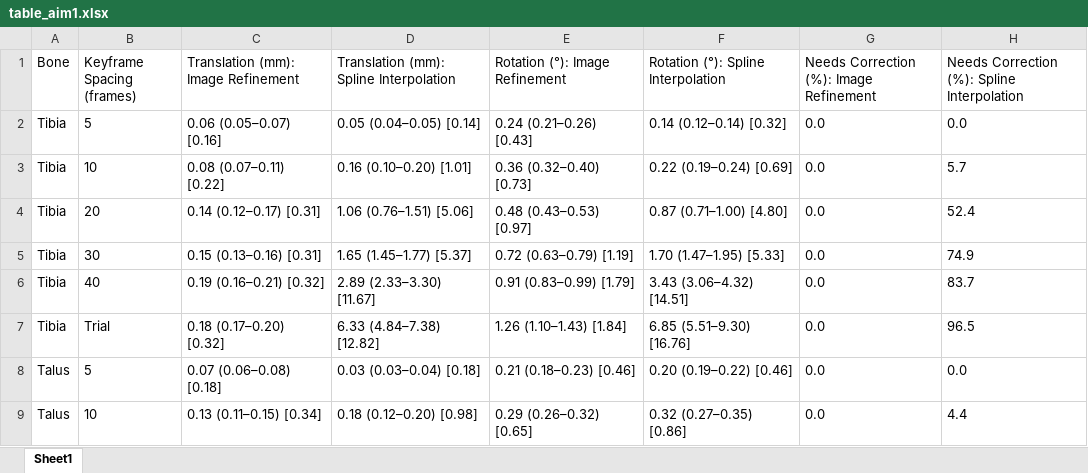
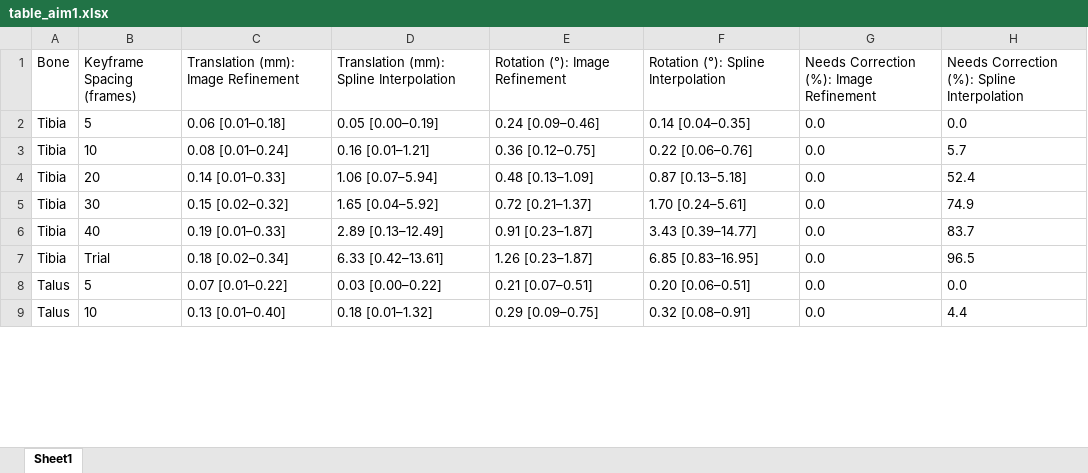
Before and after one commit to aaronsfox/bvr-opt, an Excel workbook: results/paper/table_aim1.xlsx, sheet Sheet1, drawn as a sheet; only a part is shown; values as stored, in another font and other column widths than the file's, no borders; the diff covers the shown part only; the diff names each change by its address in the sheet, - before the commit and + after, or states it on an @@ line.

```diff
--- a/results/paper/table_aim1.xlsx (sheet Sheet1)
+++ b/results/paper/table_aim1.xlsx (sheet Sheet1)
-C2: 0.06 (0.05–0.07) [0.16]
+C2: 0.06 [0.01–0.18]
-D2: 0.05 (0.04–0.05) [0.14]
+D2: 0.05 [0.00–0.19]
-E2 (Rotation (°): Image Refinement): 0.24 (0.21–0.26) [0.43]
+E2 (Rotation (°): 0.24 [0.09–0.46]
-F2: 0.14 (0.12–0.14) [0.32]
+F2: 0.14 [0.04–0.35]
-C3: 0.08 (0.07–0.11) [0.22]
+C3: 0.08 [0.01–0.24]
-D3: 0.16 (0.10–0.20) [1.01]
+D3: 0.16 [0.01–1.21]
-E3 (Rotation (°): Image Refinement): 0.36 (0.32–0.40) [0.73]
+E3 (Rotation (°): 0.36 [0.12–0.75]
-F3: 0.22 (0.19–0.24) [0.69]
+F3: 0.22 [0.06–0.76]
-C4: 0.14 (0.12–0.17) [0.31]
+C4: 0.14 [0.01–0.33]
-D4: 1.06 (0.76–1.51) [5.06]
+D4: 1.06 [0.07–5.94]
-E4 (Rotation (°): Image Refinement): 0.48 (0.43–0.53) [0.97]
+E4 (Rotation (°): 0.48 [0.13–1.09]
-F4: 0.87 (0.71–1.00) [4.80]
+F4: 0.87 [0.13–5.18]
-C5: 0.15 (0.13–0.16) [0.31]
+C5: 0.15 [0.02–0.32]
-D5: 1.65 (1.45–1.77) [5.37]
+D5: 1.65 [0.04–5.92]
-E5 (Rotation (°): Image Refinement): 0.72 (0.63–0.79) [1.19]
+E5 (Rotation (°): 0.72 [0.21–1.37]
-F5: 1.70 (1.47–1.95) [5.33]
+F5: 1.70 [0.24–5.61]
-C6: 0.19 (0.16–0.21) [0.32]
+C6: 0.19 [0.01–0.33]
-D6: 2.89 (2.33–3.30) [11.67]
+D6: 2.89 [0.13–12.49]
-E6 (Rotation (°): Image Refinement): 0.91 (0.83–0.99) [1.79]
+E6 (Rotation (°): 0.91 [0.23–1.87]
-F6: 3.43 (3.06–4.32) [14.51]
+F6: 3.43 [0.39–14.77]
-C7: 0.18 (0.17–0.20) [0.32]
+C7: 0.18 [0.02–0.34]
-D7: 6.33 (4.84–7.38) [12.82]
+D7: 6.33 [0.42–13.61]
-E7 (Rotation (°): Image Refinement): 1.26 (1.10–1.43) [1.84]
+E7 (Rotation (°): 1.26 [0.23–1.87]
-F7: 6.85 (5.51–9.30) [16.76]
+F7: 6.85 [0.83–16.95]
-C8: 0.07 (0.06–0.08) [0.18]
+C8: 0.07 [0.01–0.22]
-D8: 0.03 (0.03–0.04) [0.18]
+D8: 0.03 [0.00–0.22]
-E8 (Rotation (°): Image Refinement): 0.21 (0.18–0.23) [0.46]
+E8 (Rotation (°): 0.21 [0.07–0.51]
-F8: 0.20 (0.19–0.22) [0.46]
+F8: 0.20 [0.06–0.51]
-C9: 0.13 (0.11–0.15) [0.34]
+C9: 0.13 [0.01–0.40]
-D9: 0.18 (0.12–0.20) [0.98]
+D9: 0.18 [0.01–1.32]
-E9 (Rotation (°): Image Refinement): 0.29 (0.26–0.32) [0.65]
+E9 (Rotation (°): 0.29 [0.09–0.75]
-F9: 0.32 (0.27–0.35) [0.86]
+F9: 0.32 [0.08–0.91]
```
Also changed, not shown: 64 edited cells elsewhere in this sheet, results/paper/table1.xlsx, 6 other files.
